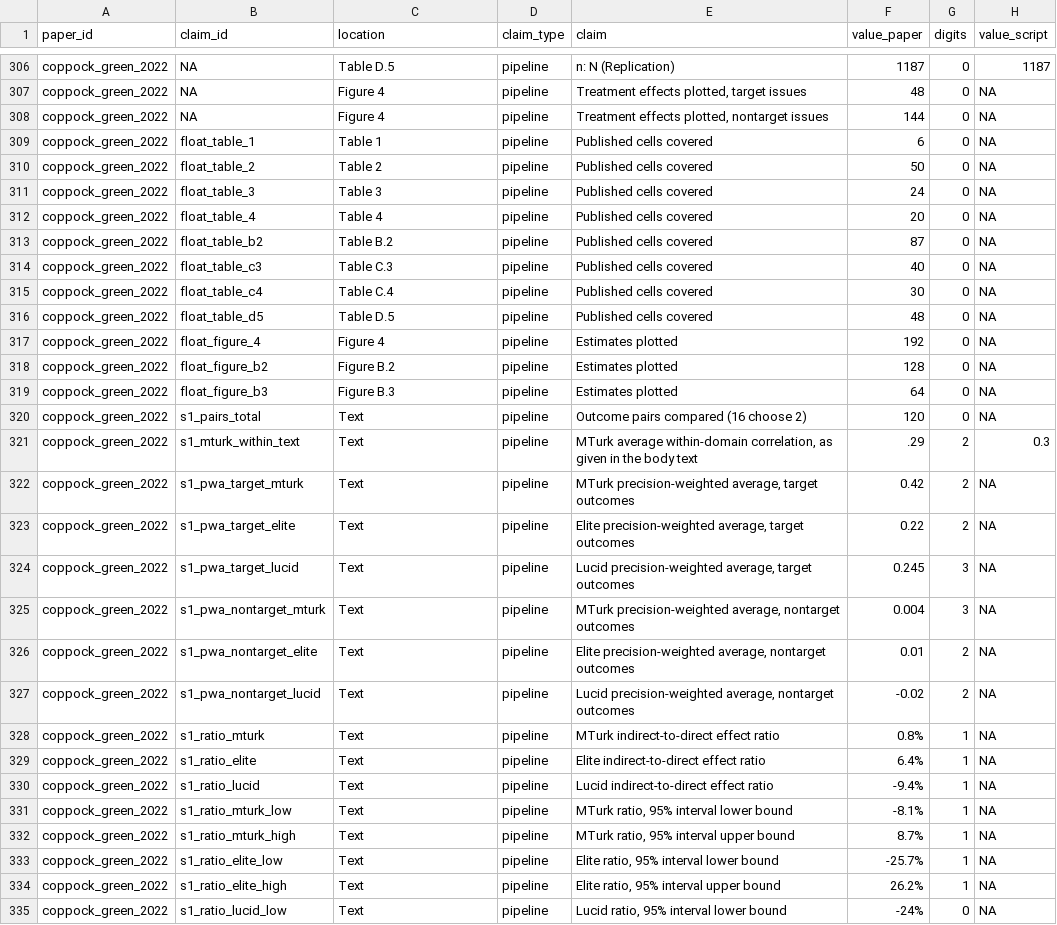
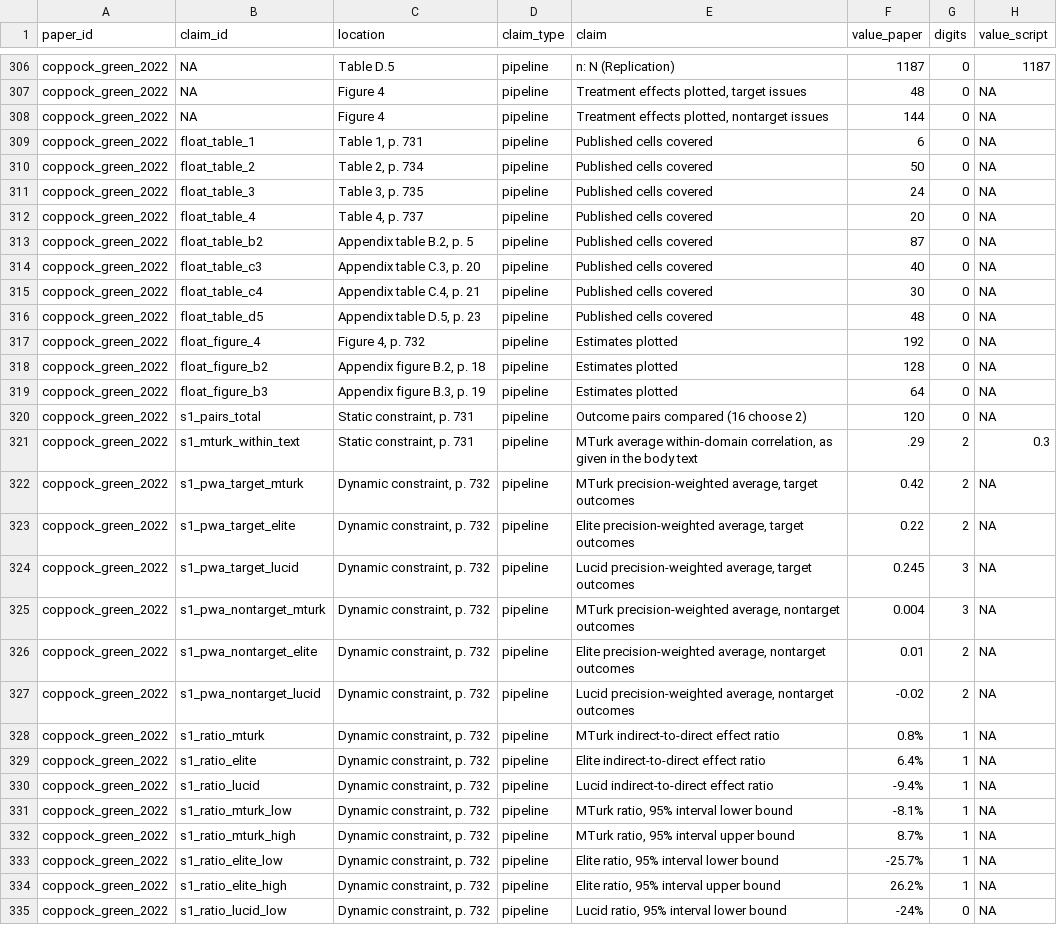
Before and after one commit to active-maintenance-aec/coppock_green_2022, a CSV file: ground_truth/coppock_green_2022_ground_truth.csv, drawn as a sheet; only a part is shown, gaps mark what is left out; the diff covers the shown part only; the diff names each change by its address in the sheet, - before the commit and + after, or states it on an @@ line.

```diff
--- a/ground_truth/coppock_green_2022_ground_truth.csv
+++ b/ground_truth/coppock_green_2022_ground_truth.csv
-C309 (location): Table 1
+C309 (location): Table 1, p. 731
-C310 (location): Table 2
+C310 (location): Table 2, p. 734
-C311 (location): Table 3
+C311 (location): Table 3, p. 735
-C312 (location): Table 4
+C312 (location): Table 4, p. 737
-C313 (location): Table B.2
+C313 (location): Appendix table B.2, p. 5
-C314 (location): Table C.3
+C314 (location): Appendix table C.3, p. 20
-C315 (location): Table C.4
+C315 (location): Appendix table C.4, p. 21
-C316 (location): Table D.5
+C316 (location): Appendix table D.5, p. 23
-C317 (location): Figure 4
+C317 (location): Figure 4, p. 732
-C318 (location): Figure B.2
+C318 (location): Appendix figure B.2, p. 18
-C319 (location): Figure B.3
+C319 (location): Appendix figure B.3, p. 19
-C320:C321 (location): Text
+C320:C321 (location): Static constraint, p. 731
-C322:C335 (location): Text
+C322:C335 (location): Dynamic constraint, p. 732
```
Also changed, not shown: 89 edited cells elsewhere in this file, errata_entries.csv, ground_truth/archive_overwrites.csv, 7 other files.
